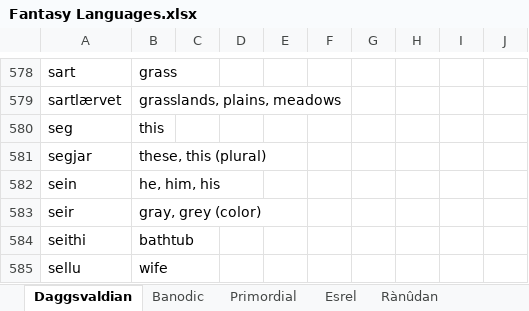
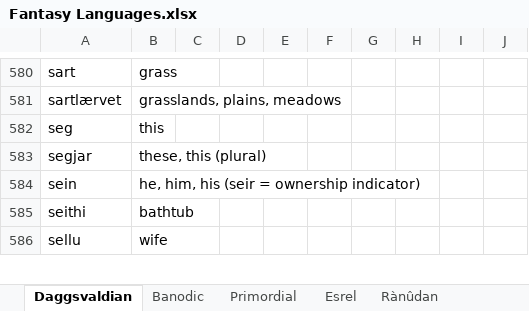
Before and after one commit to Oneo64/Aldpor, an Excel workbook: Conlangs/Fantasy Languages.xlsx, sheet Daggsvaldian, drawn as a sheet; only a part is shown, gaps mark what is left out; values as stored, in another font and other column widths than the file's, no borders; charts and pictures not drawn; removed rows and columns are numbered as before the commit, all else as after; the diff covers the shown part only; the diff names each change by its address in the sheet, - before the commit and + after, or states it on an @@ line.

Commit message:
Update Fantasy Languages.xlsx

```diff
--- a/Conlangs/Fantasy Languages.xlsx (sheet Daggsvaldian)
+++ b/Conlangs/Fantasy Languages.xlsx (sheet Daggsvaldian)
-B584: he, him, his
+B584: he, him, his (seir = ownership indicator)
-row 583: seir | gray, grey (color)
```
Also changed, not shown: 4 added rows and 10 edited cells elsewhere in this sheet.
